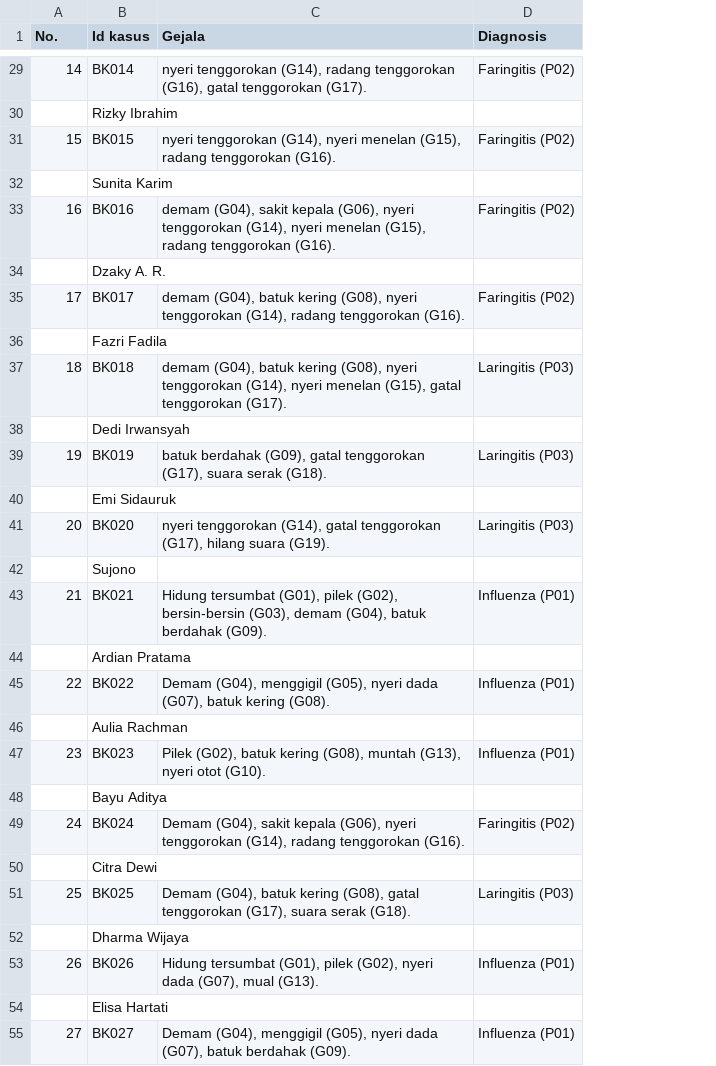
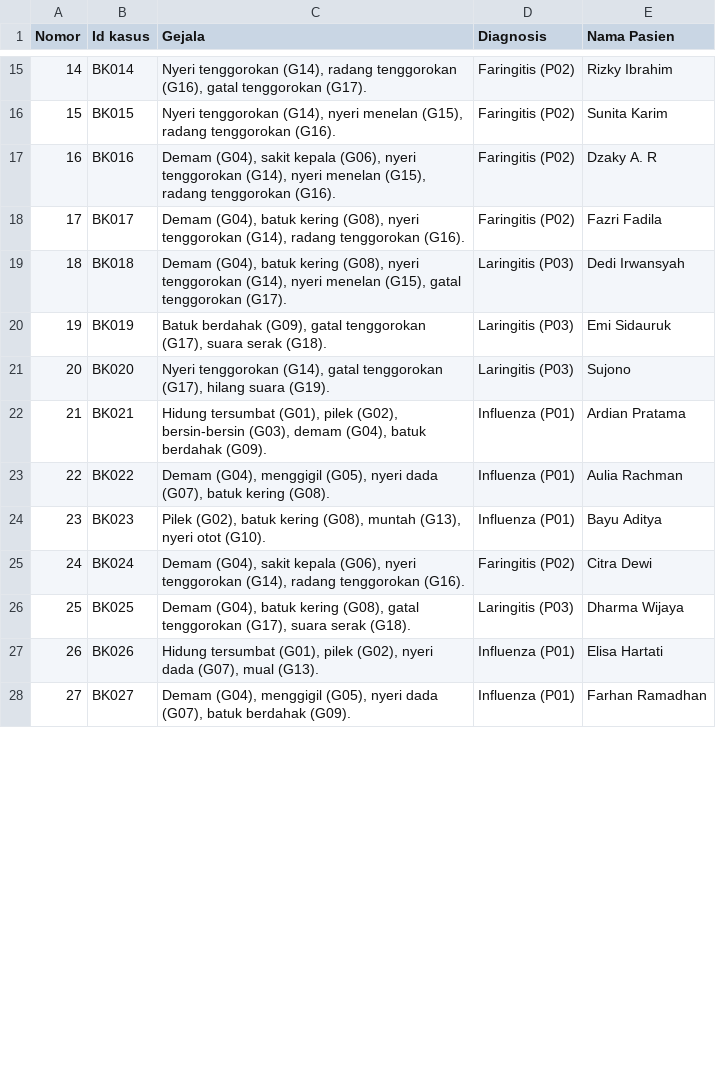
Before and after one commit to DiazPrisheilaDharmawan/Flower-Classification, a CSV file: dataset/kasus lama.csv, drawn as a sheet; only a part is shown, gaps mark what is left out; removed rows and columns are numbered as before the commit, all else as after; the diff covers the shown part only; the diff names each change by its address in the sheet, - before the commit and + after, or states it on an @@ line.

```diff
--- a/dataset/kasus lama.csv
+++ b/dataset/kasus lama.csv
+column E (Nama Pasien), rows 15-28: Rizky Ibrahim | Sunita Karim | Dzaky A. R | Fazri Fadila | Dedi Irwansyah | Emi Sidauruk | Sujono | Ardian Pratama | Aulia Rachman | Bayu Aditya | Citra Dewi | Dharma Wijaya | Elisa Hartati | Farhan Ramadhan
@@ column A (Nomor) renumbered in row 1 @@
-C15 (Gejala): nyeri tenggorokan (G14),…
+C15 (Gejala): Nyeri tenggorokan (G14),…
-row 30:  | Rizky Ibrahim
-C16 (Gejala): nyeri tenggorokan (G14),…
+C16 (Gejala): Nyeri tenggorokan (G14),…
-row 32:  | Sunita Karim
-C17 (Gejala): demam (G04), sakit…
+C17 (Gejala): Demam (G04), sakit…
-row 34:  | Dzaky A. R.
-C18 (Gejala): demam (G04), batuk…
+C18 (Gejala): Demam (G04), batuk…
-row 36:  | Fazri Fadila
-C19 (Gejala): demam (G04), batuk…
+C19 (Gejala): Demam (G04), batuk…
-row 38:  | Dedi Irwansyah
-C20 (Gejala): batuk berdahak (G09),…
+C20 (Gejala): Batuk berdahak (G09),…
-row 40:  | Emi Sidauruk
-C21 (Gejala): nyeri tenggorokan (G14),…
+C21 (Gejala): Nyeri tenggorokan (G14),…
-row 42:  | Sujono
-row 44:  | Ardian Pratama
-row 46:  | Aulia Rachman
-row 48:  | Bayu Aditya
-row 50:  | Citra Dewi
-row 52:  | Dharma Wijaya
-row 54:  | Elisa Hartati
```
Also changed, not shown: 33 removed rows and 7 edited cells elsewhere in this file.
